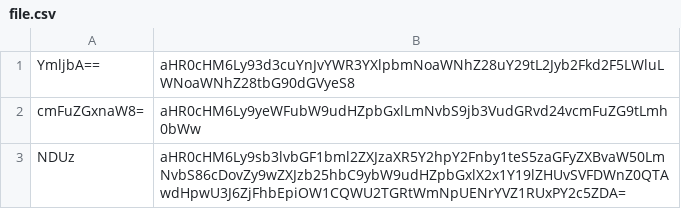
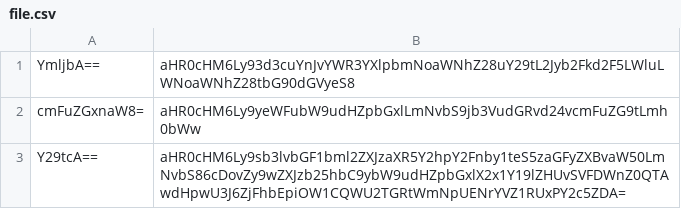
Before and after one commit to RyanMontville/ryanmontville.github.io, a CSV file: src/data/file.csv, drawn as a sheet; the diff names each change by its address in the sheet, - before the commit and + after, or states it on an @@ line.

Commit message:
updating link

```diff
--- a/src/data/file.csv
+++ b/src/data/file.csv
-A3: NDUz
+A3: Y29tcA==
```
